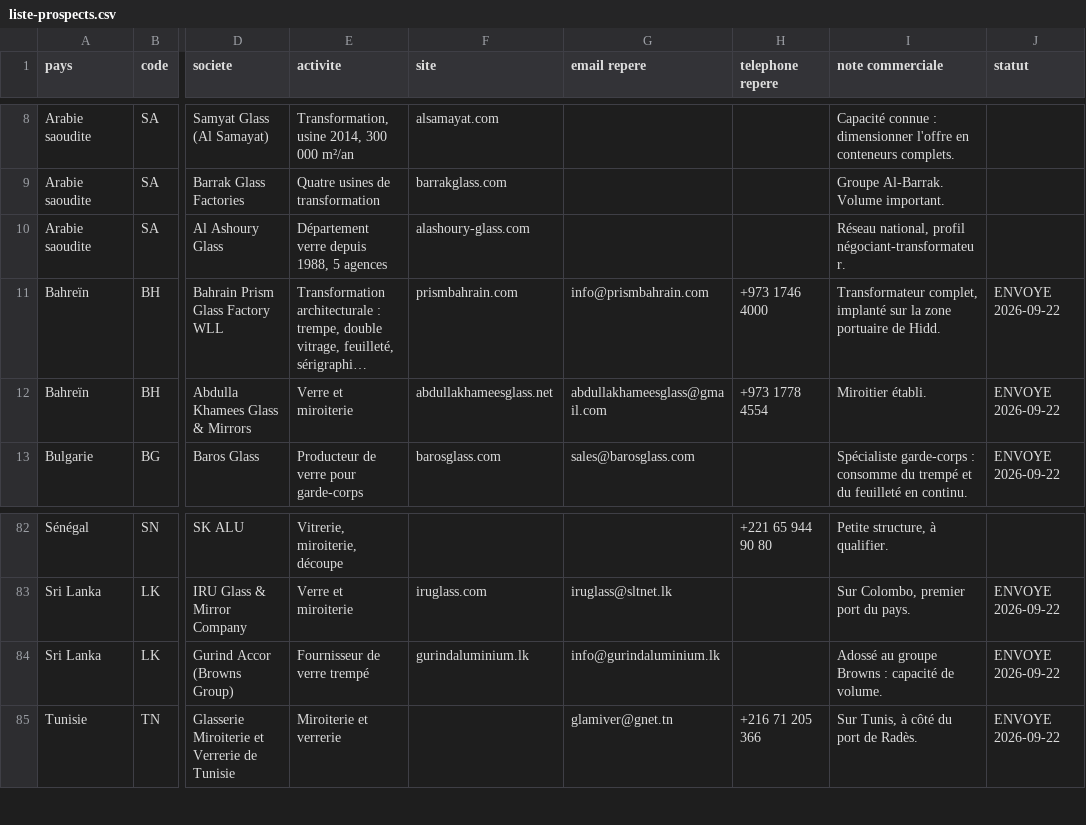
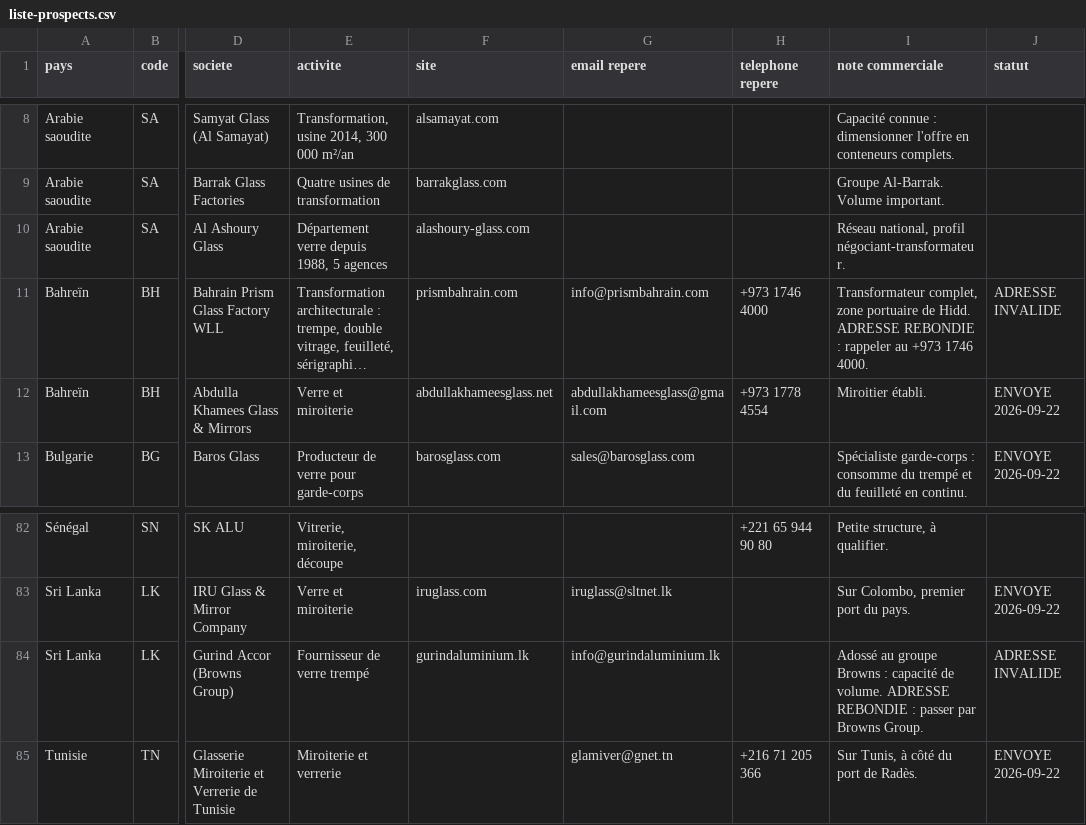
Before and after one commit to dgjmfrbv4k-lab/NOXEM-GROUP, a CSV file: campagne-conteneur-20-open-top/prospection/liste-prospects.csv, drawn as a sheet; only a part is shown, gaps mark what is left out; long unchanged cells end in …; the diff names each change by its address in the sheet, - before the commit and + after, or states it on an @@ line.

```diff
--- a/campagne-conteneur-20-open-top/prospection/liste-prospects.csv
+++ b/campagne-conteneur-20-open-top/prospection/liste-prospects.csv
-I11 (note commerciale): Transformateur complet, implanté sur la zone portuaire de Hidd.
+I11 (note commerciale): Transformateur complet, zone portuaire de Hidd. ADRESSE REBONDIE : rappeler au +973 1746 4000.
-J11 (statut): ENVOYE 2026-09-22
+J11 (statut): ADRESSE INVALIDE
-I84 (note commerciale): …de volume.
+I84 (note commerciale): …de volume. ADRESSE REBONDIE : passer par Browns Group.
-J84 (statut): ENVOYE 2026-09-22
+J84 (statut): ADRESSE INVALIDE
```
